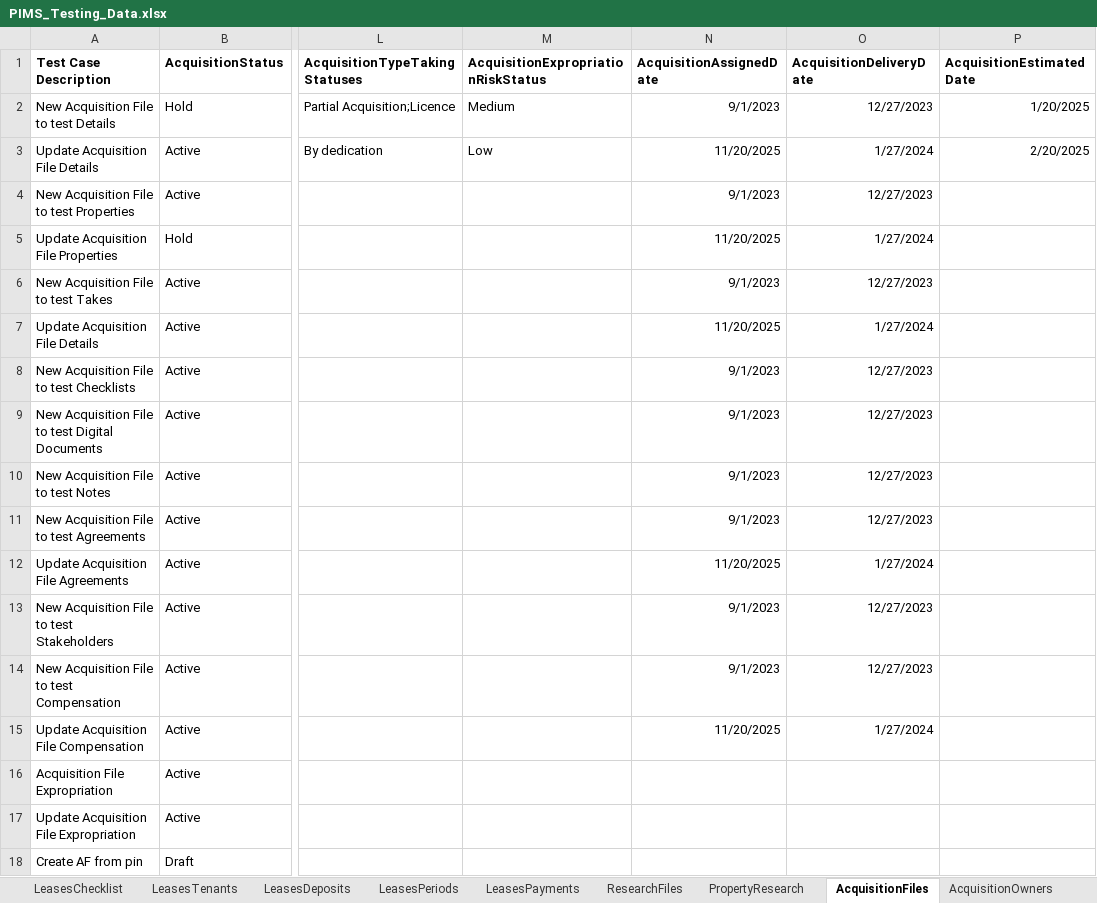
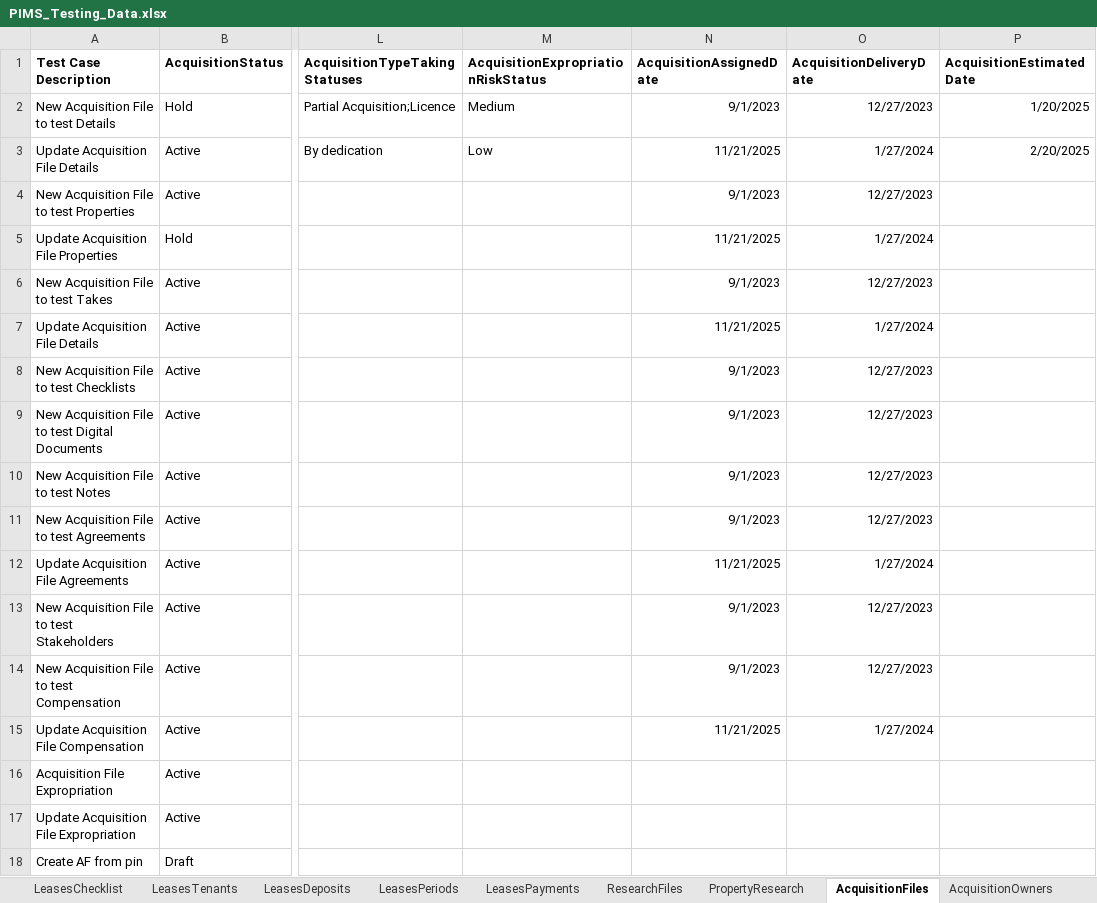
Before and after one commit to bcgov/PSP, an Excel workbook: testing/PIMS.Tests.Automation/Data/PIMS_Testing_Data.xlsx, sheet AcquisitionFiles, drawn as a sheet; only a part is shown, gaps mark what is left out; values as stored, in another font and other column widths than the file's, no borders; the diff names each change by its address in the sheet, - before the commit and + after, or states it on an @@ line.

Commit message:
Automation update

```diff
--- a/testing/PIMS.Tests.Automation/Data/PIMS_Testing_Data.xlsx (sheet AcquisitionFiles)
+++ b/testing/PIMS.Tests.Automation/Data/PIMS_Testing_Data.xlsx (sheet AcquisitionFiles)
-N3 (AcquisitionAssignedDate): 11/20/2025
+N3 (AcquisitionAssignedDate): 11/21/2025
-N5 (AcquisitionAssignedDate): 11/20/2025
+N5 (AcquisitionAssignedDate): 11/21/2025
-N7 (AcquisitionAssignedDate): 11/20/2025
+N7 (AcquisitionAssignedDate): 11/21/2025
-N12 (AcquisitionAssignedDate): 11/20/2025
+N12 (AcquisitionAssignedDate): 11/21/2025
-N15 (AcquisitionAssignedDate): 11/20/2025
+N15 (AcquisitionAssignedDate): 11/21/2025
```
Also changed, not shown: sheet SearchProperties, sheet DispositionFiles, 14 other files.
